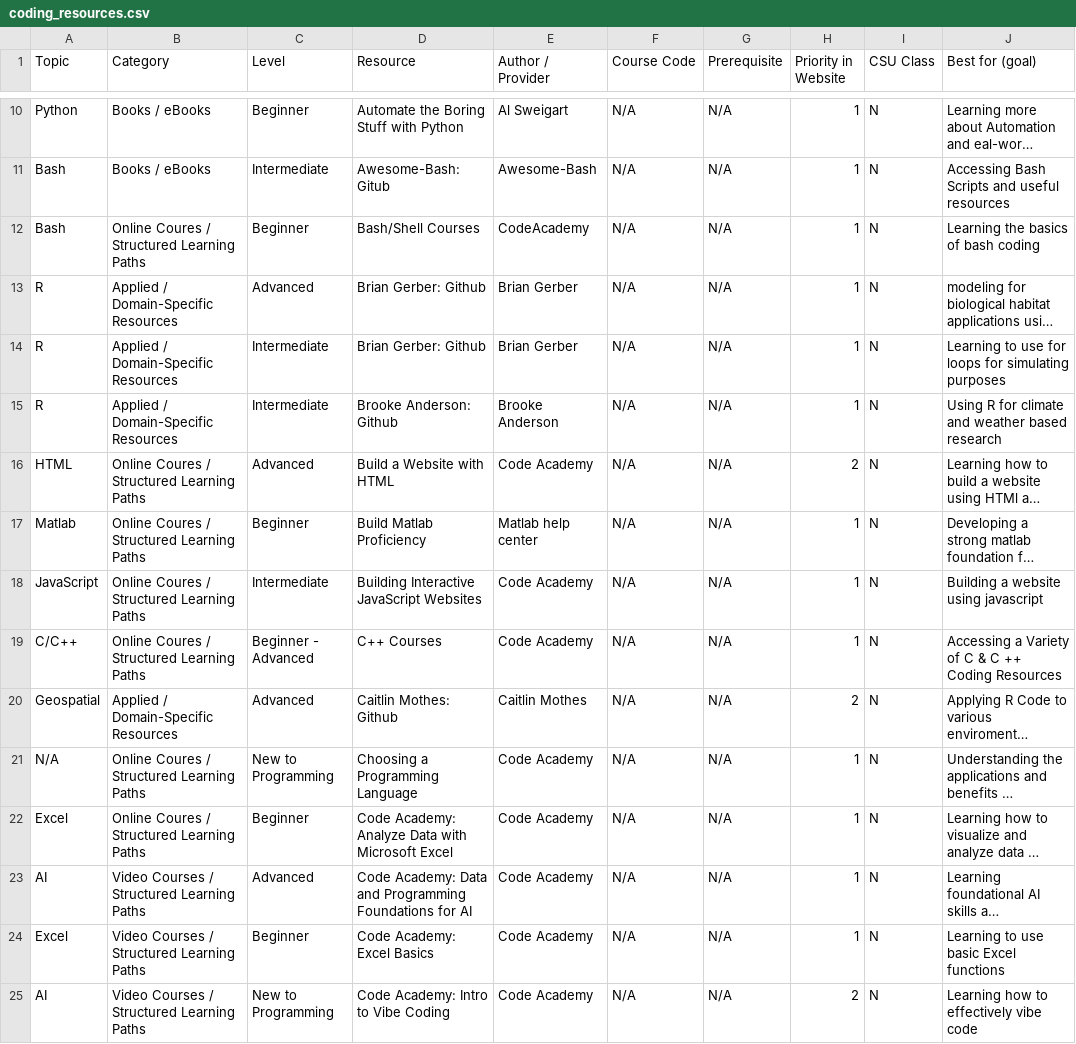
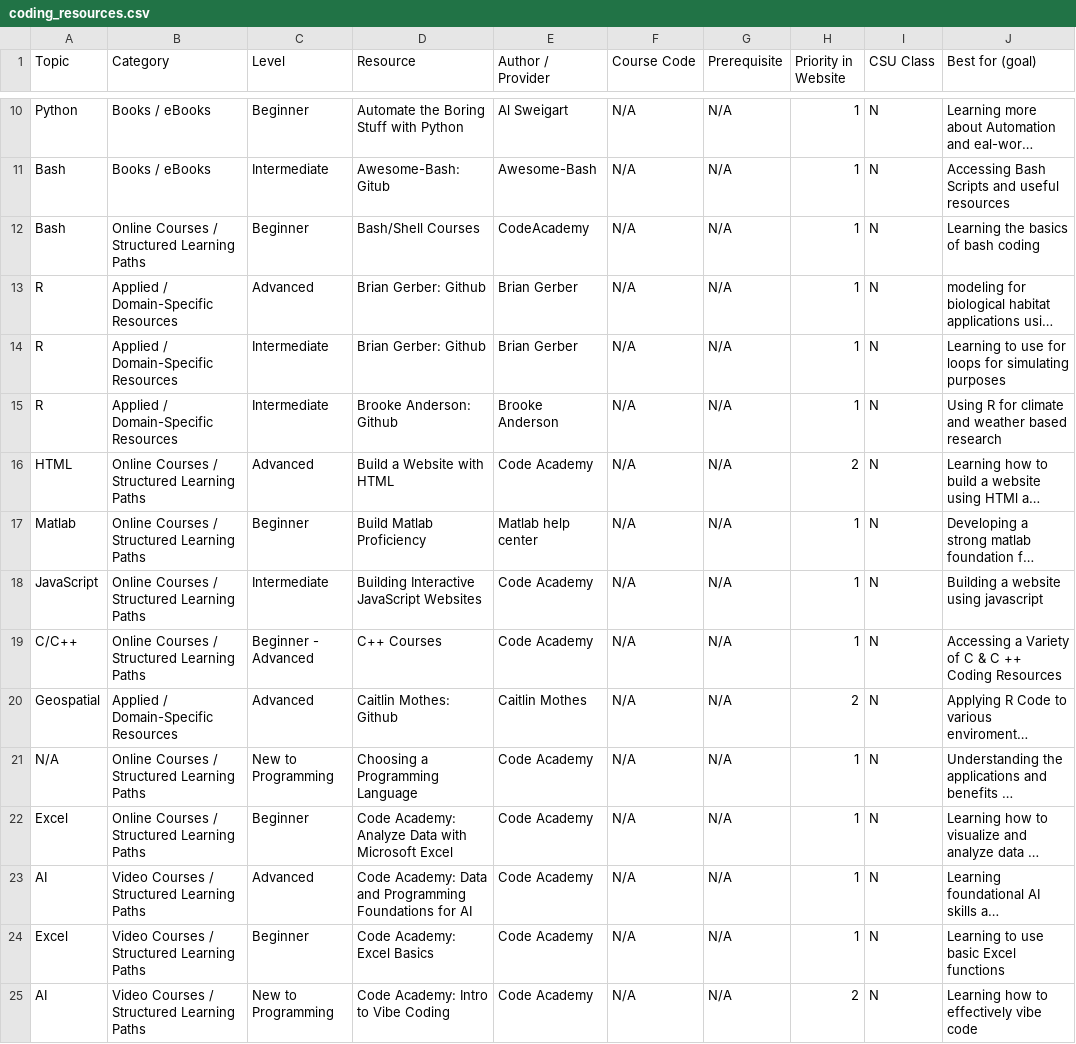
Before and after one commit to GeospatialCentroid/coding-support, a CSV file: _data/coding_resources.csv, drawn as a sheet; only a part is shown, gaps mark what is left out; long unchanged cells end in …; the diff covers the shown part only; the diff names each change by its address in the sheet, - before the commit and + after, or states it on an @@ line.

Commit message:
fixed typo in resource table

```diff
--- a/_data/coding_resources.csv
+++ b/_data/coding_resources.csv
-B12 (Category): Online Coures / Structured Learning Paths
+B12 (Category): Online Courses / Structured Learning Paths
-B16:B19 (Category): Online Coures / Structured Learning Paths
+B16:B19 (Category): Online Courses / Structured Learning Paths
-B21:B22 (Category): Online Coures / Structured Learning Paths
+B21:B22 (Category): Online Courses / Structured Learning Paths
```
Also changed, not shown: 91 edited cells elsewhere in this file.
